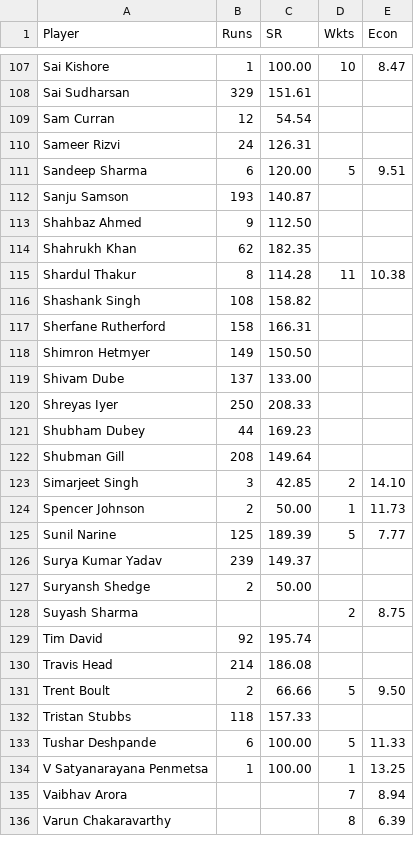
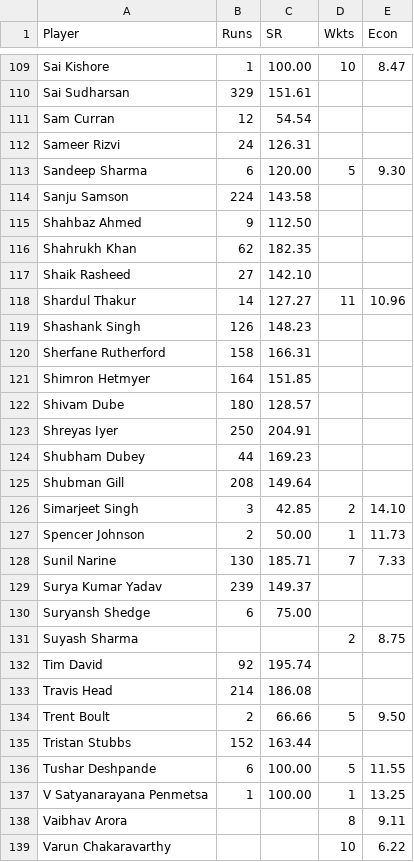
Before and after one commit to aps12/ipl-auction-2025, a CSV file: ipl_combined_stats_2025.csv, drawn as a sheet; only a part is shown, gaps mark what is left out; the diff covers the shown part only.

```diff
--- a/ipl_combined_stats_2025.csv
+++ b/ipl_combined_stats_2025.csv
@@ -110,12 +112,13 @@ Sam Curran,12,54.54,,
 Sameer Rizvi,24,126.31,,
-Sandeep Sharma,6,120.00,5,9.51
-Sanju Samson,193,140.87,,
+Sandeep Sharma,6,120.00,5,9.30
+Sanju Samson,224,143.58,,
 Shahbaz Ahmed,9,112.50,,
 Shahrukh Khan,62,182.35,,
-Shardul Thakur,8,114.28,11,10.38
-Shashank Singh,108,158.82,,
+Shaik Rasheed,27,142.10,,
+Shardul Thakur,14,127.27,11,10.96
+Shashank Singh,126,148.23,,
 Sherfane Rutherford,158,166.31,,
-Shimron Hetmyer,149,150.50,,
-Shivam Dube,137,133.00,,
-Shreyas Iyer,250,208.33,,
+Shimron Hetmyer,164,151.85,,
+Shivam Dube,180,128.57,,
+Shreyas Iyer,250,204.91,,
 Shubham Dubey,44,169.23,,
@@ -124,5 +127,5 @@ Simarjeet Singh,3,42.85,2,14.10
 Spencer Johnson,2,50.00,1,11.73
-Sunil Narine,125,189.39,5,7.77
+Sunil Narine,130,185.71,7,7.33
 Surya Kumar Yadav,239,149.37,,
-Suryansh Shedge,2,50.00,,
+Suryansh Shedge,6,75.00,,
 Suyash Sharma,,,2,8.75
@@ -131,6 +134,6 @@ Travis Head,214,186.08,,
 Trent Boult,2,66.66,5,9.50
-Tristan Stubbs,118,157.33,,
-Tushar Deshpande,6,100.00,5,11.33
+Tristan Stubbs,152,163.44,,
+Tushar Deshpande,6,100.00,5,11.55
 V Satyanarayana Penmetsa,1,100.00,1,13.25
-Vaibhav Arora,,,7,8.94
-Varun Chakaravarthy,,,8,6.39
+Vaibhav Arora,,,8,9.11
+Varun Chakaravarthy,,,10,6.22
```
Also changed, not shown: 3 added rows and 111 edited cells elsewhere in this file, ipl_batting_stats_2025.csv, ipl_bowling_stats_2025.csv.
